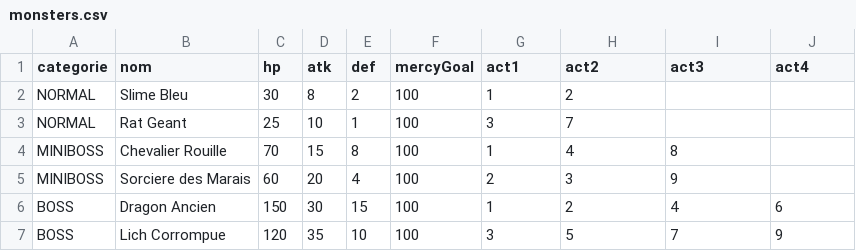
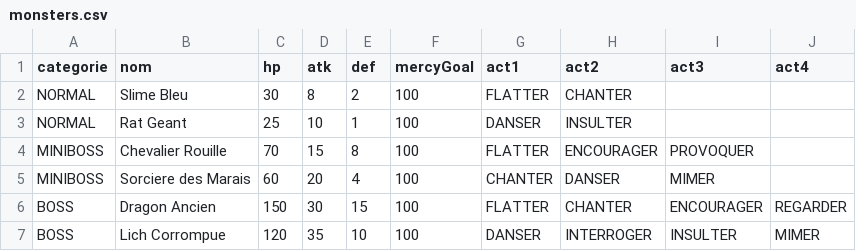
Before and after one commit to maximelrnt/projet-c-, a CSV file: Projetcpp/Projetcpp/csv/monsters.csv, drawn as a sheet.

Commit message:
Jeux fonctionel ! feat: implement combat system with ASCII monster rendering and item management

```diff
--- a/Projetcpp/Projetcpp/csv/monsters.csv
+++ b/Projetcpp/Projetcpp/csv/monsters.csv
@@ -1,7 +1,7 @@
 categorie; nom; hp; atk; def; mercyGoal; act1; act2; act3; act4
-NORMAL; Slime Bleu; 30; 8; 2; 100; 1; 2; ;
-NORMAL; Rat Geant; 25; 10; 1; 100; 3; 7; ;
-MINIBOSS; Chevalier Rouille; 70; 15; 8; 100; 1; 4; 8;
-MINIBOSS; Sorciere des Marais; 60; 20; 4; 100; 2; 3; 9;
-BOSS; Dragon Ancien; 150; 30; 15; 100; 1; 2; 4; 6
-BOSS; Lich Corrompue; 120; 35; 10; 100; 3; 5; 7; 9
+NORMAL; Slime Bleu; 30; 8; 2; 100; FLATTER; CHANTER; ;
+NORMAL; Rat Geant; 25; 10; 1; 100; DANSER; INSULTER; ;
+MINIBOSS; Chevalier Rouille; 70; 15; 8; 100; FLATTER; ENCOURAGER; PROVOQUER;
+MINIBOSS; Sorciere des Marais; 60; 20; 4; 100; CHANTER; DANSER; MIMER;
+BOSS; Dragon Ancien; 150; 30; 15; 100; FLATTER; CHANTER; ENCOURAGER; REGARDER
+BOSS; Lich Corrompue; 120; 35; 10; 100; DANSER; INTERROGER; INSULTER; MIMER
```
Also changed, not shown: 18 other files.
